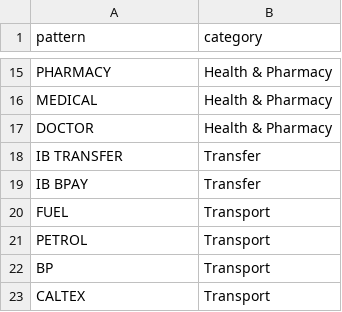
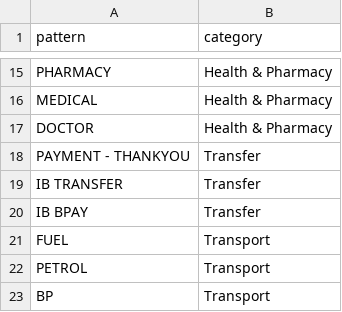
Before and after one commit to alewisztann94/personal-finance, a CSV file: data/category_rules.csv, drawn as a sheet; only a part is shown, gaps mark what is left out; the shorter side is filled out with more unchanged rows; the diff names each change by its address in the sheet, - before the commit and + after, or states it on an @@ line.

```diff
--- a/data/category_rules.csv
+++ b/data/category_rules.csv
+row 18: PAYMENT - THANKYOU | Transfer
```
